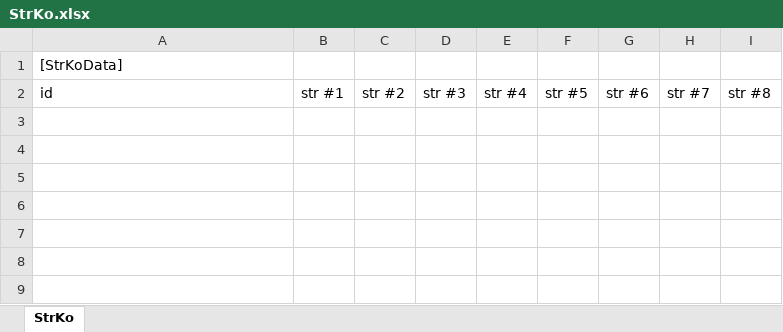
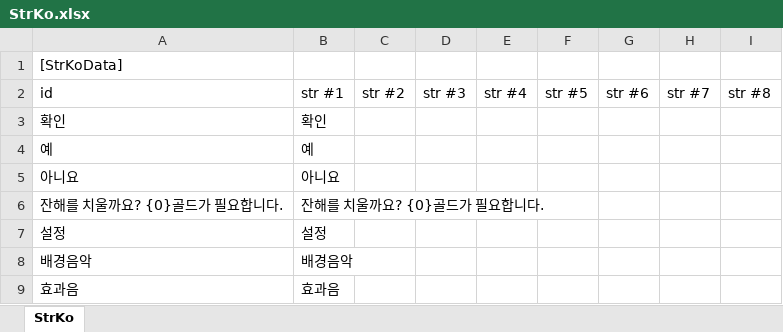
Before and after one commit to gasbank/black, an Excel workbook: Data/StrKo.xlsx, sheet StrKo, drawn as a sheet; values as stored, in another font and other column widths than the file's, no borders; the diff names each change by its address in the sheet, - before the commit and + after, or states it on an @@ line.

```diff
--- a/Data/StrKo.xlsx (sheet StrKo)
+++ b/Data/StrKo.xlsx (sheet StrKo)
+row 3: 확인 | 확인
+row 4: 예 | 예
+row 5: 아니요 | 아니요
+row 6: 잔해를 치울까요? {0}골드가 필요합니다. | 잔해를 치울까요? {0}골드가 필요합니다.
+row 7: 설정 | 설정
+row 8: 배경음악 | 배경음악
+row 9: 효과음 | 효과음
```
Also changed, not shown: 19 other files.
